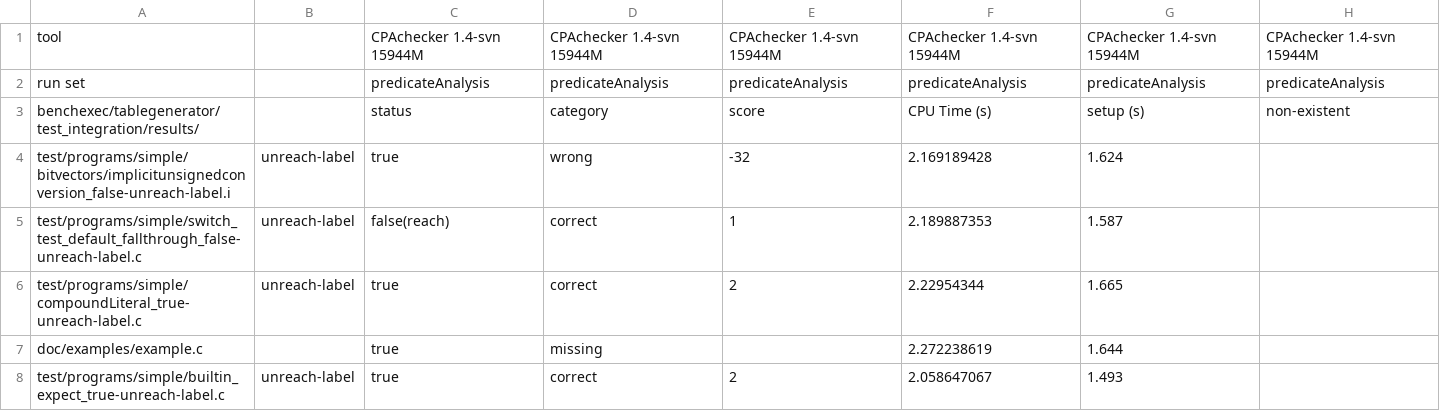
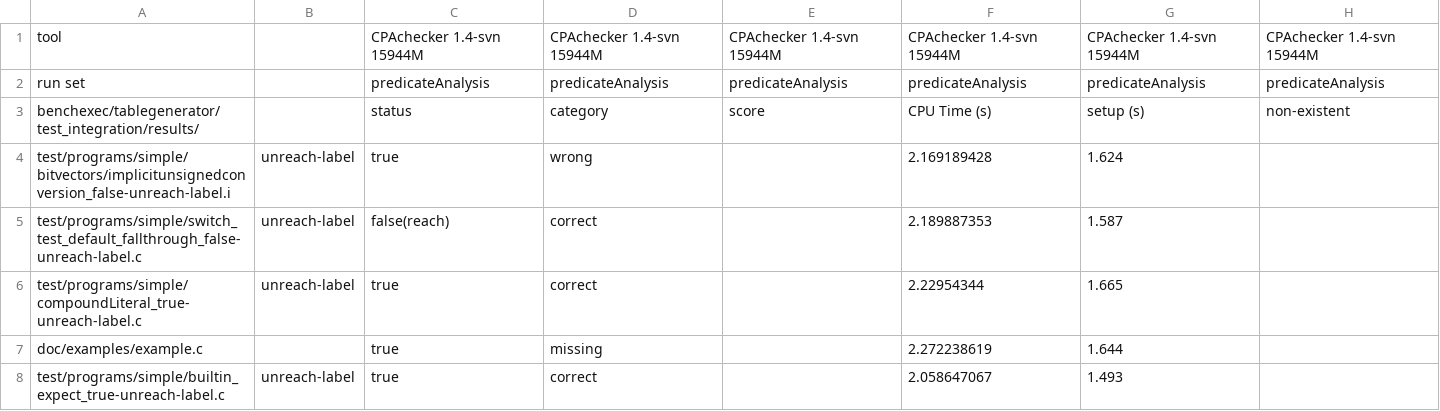
Before and after one commit to sosy-lab/benchexec, a CSV file: benchexec/tablegenerator/test_integration/expected/simple-table-with-columns.table.csv, drawn as a sheet.

```diff
--- a/benchexec/tablegenerator/test_integration/expected/simple-table-with-columns.table.csv
+++ b/benchexec/tablegenerator/test_integration/expected/simple-table-with-columns.table.csv
@@ -3,6 +3,6 @@ run set		predicateAnalysis	predicateAnalysis	predicateAnalysis	predicateAnalysis
 benchexec/tablegenerator/test_integration/results/		status	category	score	CPU Time (s)	setup (s)	non-existent
-test/programs/simple/bitvectors/implicitunsignedconversion_false-unreach-label.i	unreach-label	true	wrong	-32	2.169189428	1.624	
-test/programs/simple/switch_test_default_fallthrough_false-unreach-label.c	unreach-label	false(reach)	correct	1	2.189887353	1.587	
-test/programs/simple/compoundLiteral_true-unreach-label.c	unreach-label	true	correct	2	2.22954344	1.665	
+test/programs/simple/bitvectors/implicitunsignedconversion_false-unreach-label.i	unreach-label	true	wrong		2.169189428	1.624	
+test/programs/simple/switch_test_default_fallthrough_false-unreach-label.c	unreach-label	false(reach)	correct		2.189887353	1.587	
+test/programs/simple/compoundLiteral_true-unreach-label.c	unreach-label	true	correct		2.22954344	1.665	
 doc/examples/example.c		true	missing		2.272238619	1.644	
-test/programs/simple/builtin_expect_true-unreach-label.c	unreach-label	true	correct	2	2.058647067	1.493
+test/programs/simple/builtin_expect_true-unreach-label.c	unreach-label	true	correct		2.058647067	1.493
```
Also changed, not shown: benchexec/tablegenerator/test_integration/expected/multi-table-only-columns.table.csv, benchexec/tablegenerator/test_integration/expected/multi-table-with-columns.diff.csv, 55 other files.
